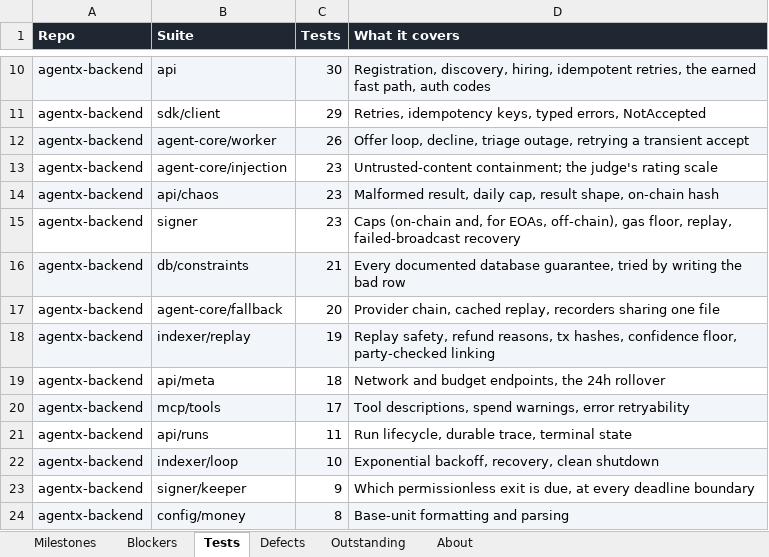
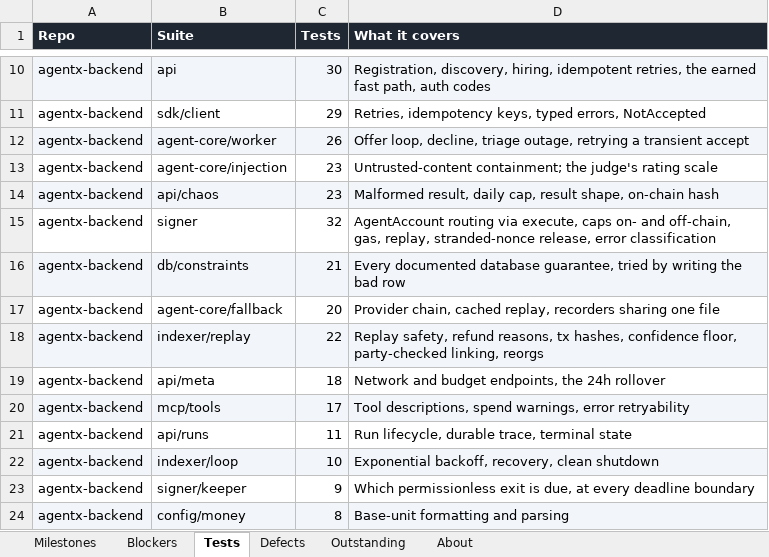
Before and after one commit to gopaltalaviya/agentx-docs, an Excel workbook: docs/agentx-status.xlsx, sheet Tests, drawn as a sheet; only a part is shown, gaps mark what is left out; values as stored, in another font and other column widths than the file's, no borders; the diff names each change by its address in the sheet, - before the commit and + after, or states it on an @@ line.

```diff
--- a/docs/agentx-status.xlsx (sheet Tests)
+++ b/docs/agentx-status.xlsx (sheet Tests)
-C15 (Tests): 23
+C15 (Tests): 32
-D15 (What it covers): Caps (on-chain and, for EOAs, off-chain), gas floor, replay, failed-broadcast recovery
+D15 (What it covers): AgentAccount routing via execute, caps on- and off-chain, gas, replay, stranded-nonce release, error classification
-C18 (Tests): 19
+C18 (Tests): 22
-D18 (What it covers): …floor, party-checked linking
+D18 (What it covers): …floor, party-checked linking, reorgs
```
Also changed, not shown: sheet Outstanding, sheet Defects, sheet Milestones, 4 other files.
